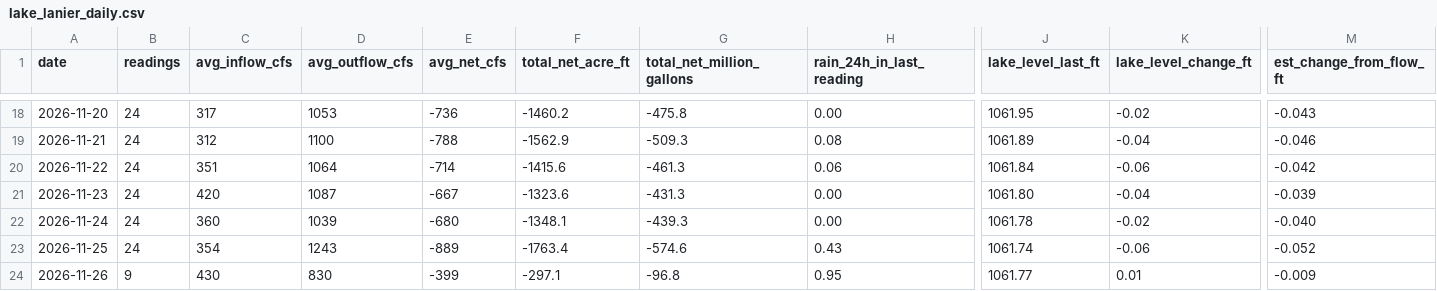
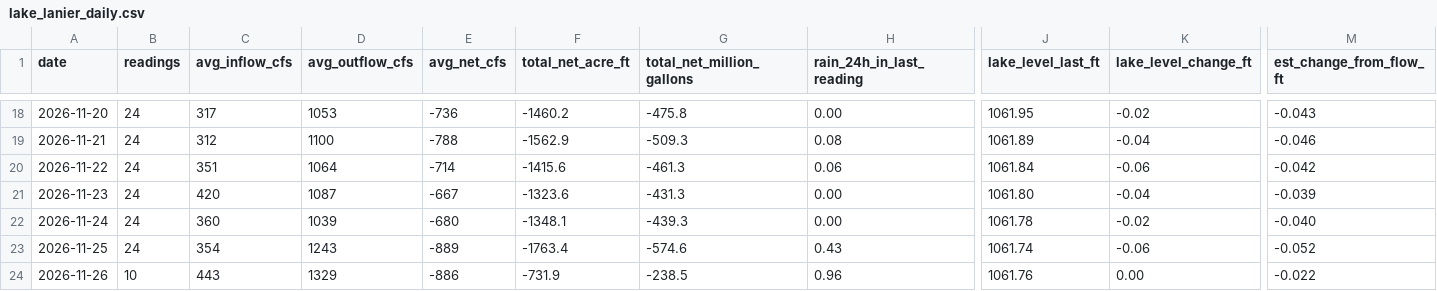
Before and after one commit to rjcanfield139-thwg/lake-lanier-logger, a CSV file: data/lake_lanier_daily.csv, drawn as a sheet; only a part is shown, gaps mark what is left out; the diff covers the shown part only; the diff names each change by its address in the sheet, - before the commit and + after, or states it on an @@ line.

```diff
--- a/data/lake_lanier_daily.csv
+++ b/data/lake_lanier_daily.csv
-B24 (readings): 9
+B24 (readings): 10
-C24 (avg_inflow_cfs): 430
+C24 (avg_inflow_cfs): 443
-D24 (avg_outflow_cfs): 830
+D24 (avg_outflow_cfs): 1329
-E24 (avg_net_cfs): -399
+E24 (avg_net_cfs): -886
-F24 (total_net_acre_ft): -297.1
+F24 (total_net_acre_ft): -731.9
-G24 (total_net_million_gallons): -96.8
+G24 (total_net_million_gallons): -238.5
-H24 (rain_24h_in_last_reading): 0.95
+H24 (rain_24h_in_last_reading): 0.96
-J24 (lake_level_last_ft): 1061.77
+J24 (lake_level_last_ft): 1061.76
-K24 (lake_level_change_ft): 0.01
+K24 (lake_level_change_ft): 0.00
-M24 (est_change_from_flow_ft): -0.009
+M24 (est_change_from_flow_ft): -0.022
```
Also changed, not shown: 6 edited cells elsewhere in this file, data/lake_lanier_log.csv.
